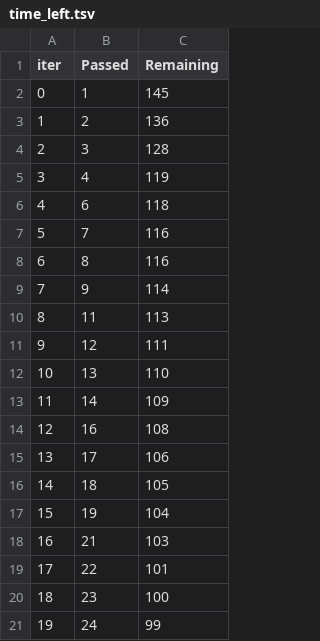
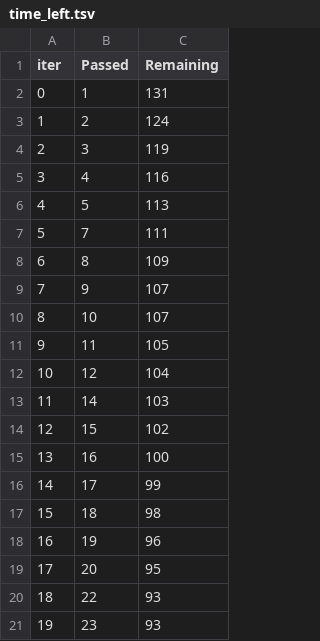
Before and after one commit to PujaBist/machinelearningprojects, a TSV file: catboost_info/time_left.tsv, drawn as a sheet; only a part is shown; the diff covers the shown part only.

```diff
--- a/catboost_info/time_left.tsv
+++ b/catboost_info/time_left.tsv
@@ -1,21 +1,21 @@
 iter	Passed	Remaining
-0	1	145
-1	2	136
-2	3	128
-3	4	119
-4	6	118
-5	7	116
-6	8	116
-7	9	114
-8	11	113
-9	12	111
-10	13	110
-11	14	109
-12	16	108
-13	17	106
-14	18	105
-15	19	104
-16	21	103
-17	22	101
-18	23	100
-19	24	99
+0	1	131
+1	2	124
+2	3	119
+3	4	116
+4	5	113
+5	7	111
+6	8	109
+7	9	107
+8	10	107
+9	11	105
+10	12	104
+11	14	103
+12	15	102
+13	16	100
+14	17	99
+15	18	98
+16	19	96
+17	20	95
+18	22	93
+19	23	93
```
Also changed, not shown: 154 edited cells elsewhere in this file, artifacts/test.csv, notebook/catboost_info/time_left.tsv, 19 other files.
